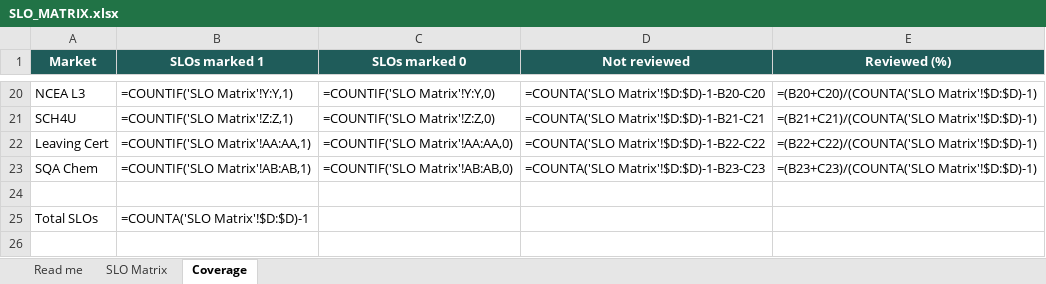
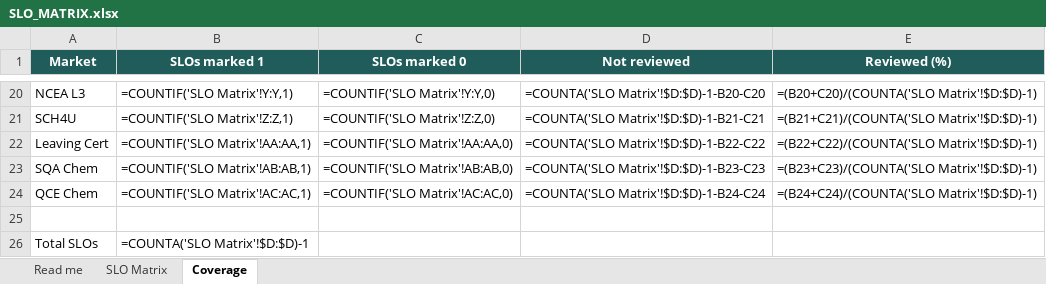
Before and after one commit to chem-coder/chem-games, an Excel workbook: documentation/slo-matrix/SLO_MATRIX.xlsx, sheet Coverage, drawn as a sheet; only a part is shown, gaps mark what is left out; values as stored, in another font and other column widths than the file's, no borders; formulas without a stored value are shown as written; the diff names each change by its address in the sheet, - before the commit and + after, or states it on an @@ line.

```diff
--- a/documentation/slo-matrix/SLO_MATRIX.xlsx (sheet Coverage)
+++ b/documentation/slo-matrix/SLO_MATRIX.xlsx (sheet Coverage)
+row 24: QCE Chem | =COUNTIF('SLO Matrix'!AC:AC,1) | =COUNTIF('SLO Matrix'!AC:AC,0) | =COUNTA('SLO Matrix'!$D:$D)-1-B24-C24 | =(B24+C24)/(COUNTA('SLO Matrix'!$D:$D)-1)
```
Also changed, not shown: sheet SLO Matrix, sheet Read me, 1 other file.
